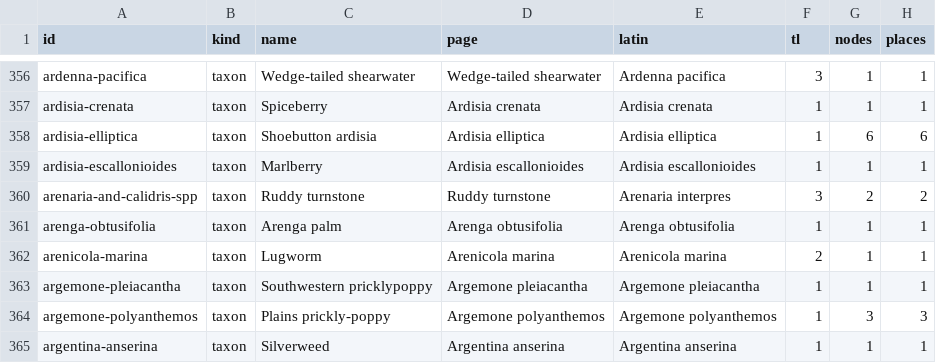
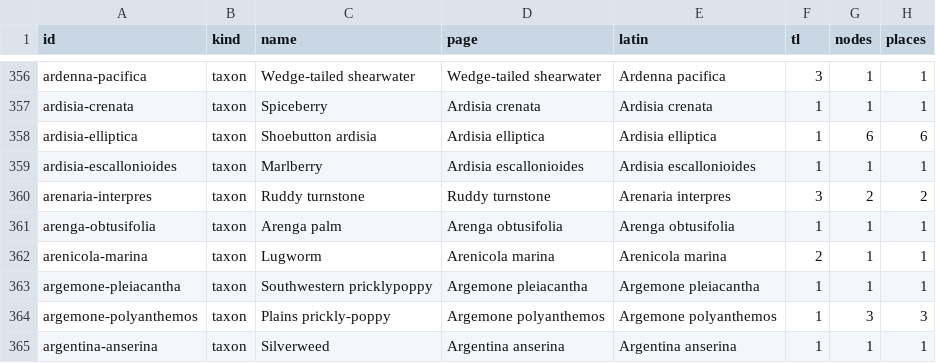
Before and after one commit to sachinwankhede/connected-earth, a CSV file: audit/rows.csv, drawn as a sheet; only a part is shown, gaps mark what is left out; the diff names each change by its address in the sheet, - before the commit and + after, or states it on an @@ line.

```diff
--- a/audit/rows.csv
+++ b/audit/rows.csv
-A360 (id): arenaria-and-calidris-spp
+A360 (id): arenaria-interpres
```
Also changed, not shown: 15 other files.
